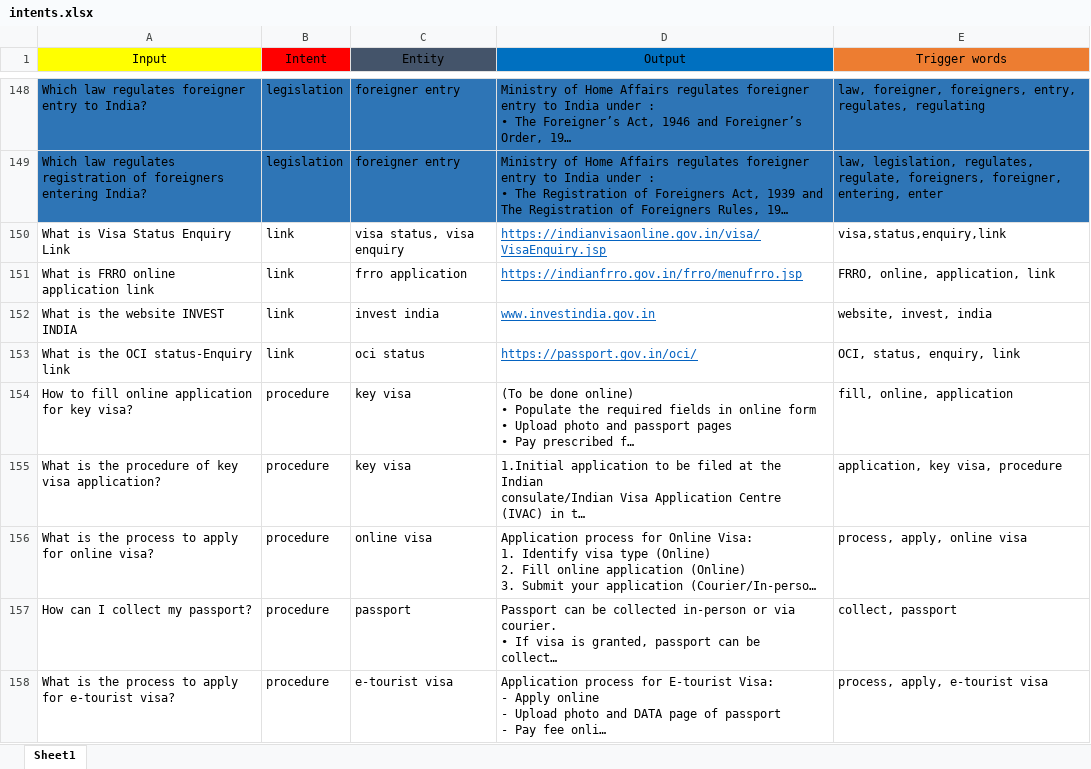
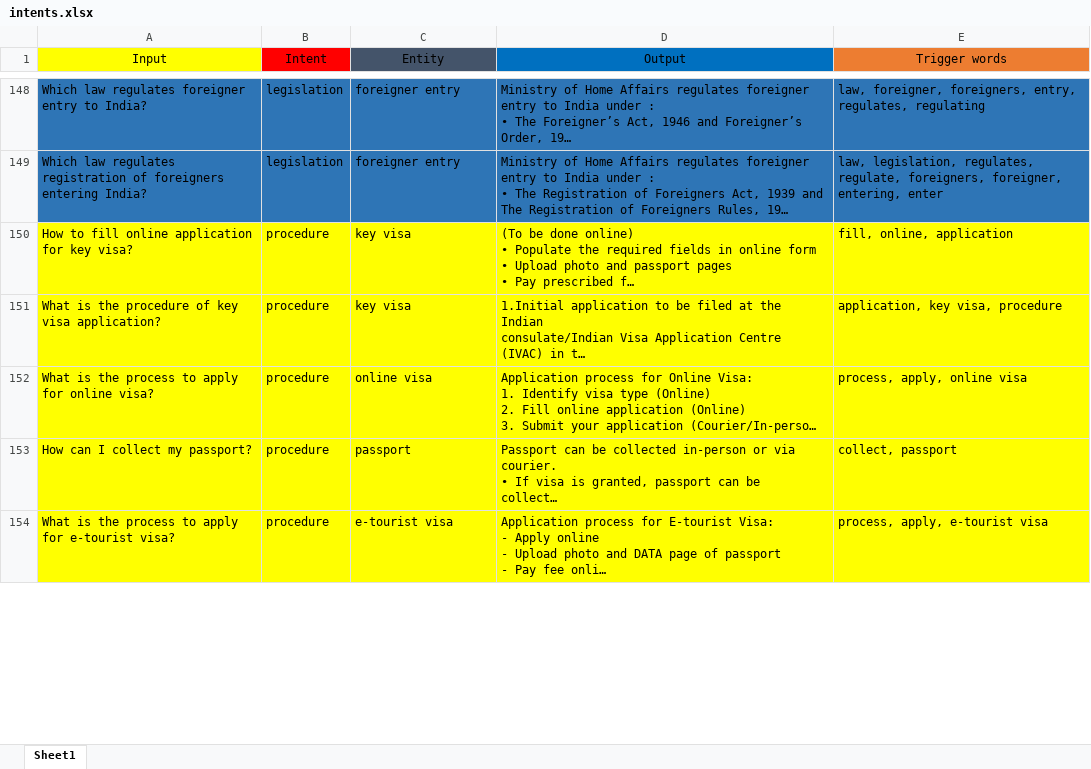
Before and after one commit to sahutkarsh/faq-chat-bot, an Excel workbook: intents.xlsx, sheet Sheet1, drawn as a sheet; only a part is shown, gaps mark what is left out; long unchanged cells end in …; values as stored, in another font and other column widths than the file's, no borders; removed rows and columns are numbered as before the commit, all else as after; the diff covers the shown part only; the diff names each change by its address in the sheet, - before the commit and + after, or states it on an @@ line.

```diff
--- a/intents.xlsx (sheet Sheet1)
+++ b/intents.xlsx (sheet Sheet1)
-row 150: What is Visa Status Enquiry Link | link | visa status, visa enquiry | https://indianvisaonline.gov.in/visa/VisaEnquiry.jsp | visa,status,enquiry,link
-row 151: What is FRRO online application link | link | frro application | https://indianfrro.gov.in/frro/menufrro.jsp | FRRO, online, application, link
-row 152: What is the website INVEST INDIA | link | invest india | www.investindia.gov.in | website, invest, india
-row 153: What is the OCI status-Enquiry link | link | oci status | https://passport.gov.in/oci/ | OCI, status, enquiry, link
-A150:E154 fill: none
+A150:E154 fill: #FFFF00
```
Also changed, not shown: 1 added row, 11 removed rows and cell formats elsewhere in this sheet, 6 other files.
